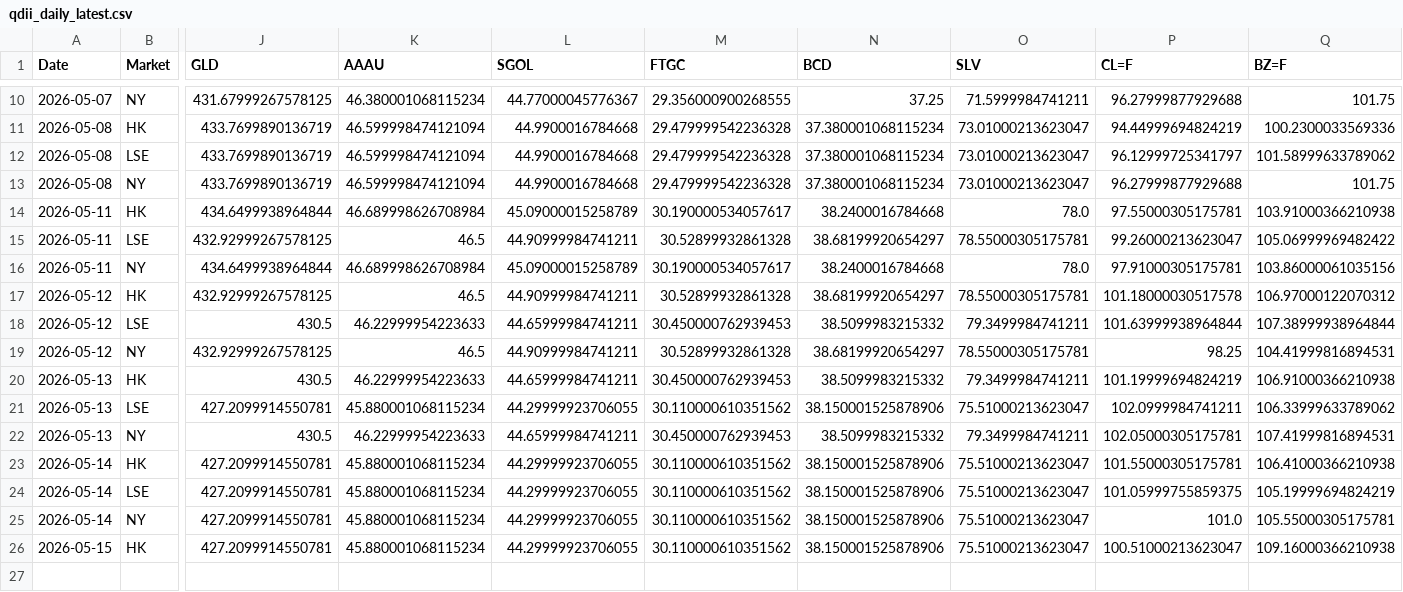
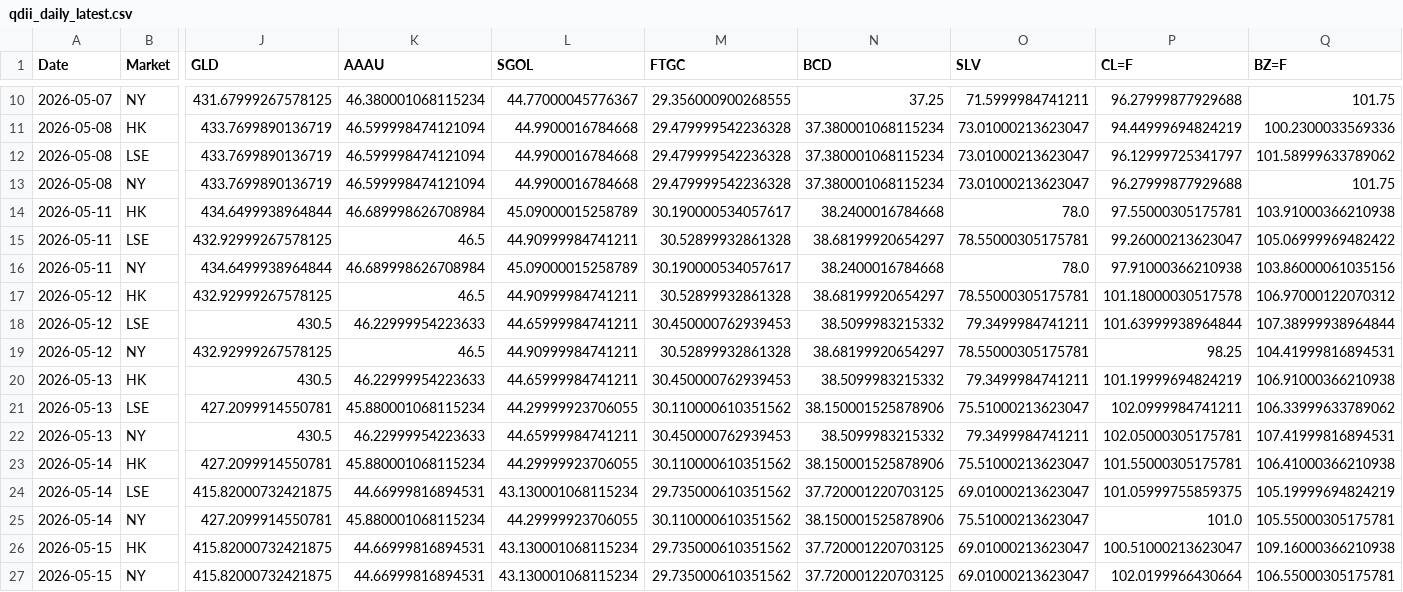
Before and after one commit to shichengchengya-web/iopv, a CSV file: output/qdii_daily_latest.csv, drawn as a sheet; only a part is shown, gaps mark what is left out; removed rows and columns are numbered as before the commit, all else as after; rows hold the shown columns only; the diff names each change by its address in the sheet, - before the commit and + after, or states it on an @@ line.

```diff
--- a/output/qdii_daily_latest.csv
+++ b/output/qdii_daily_latest.csv
-P16 (CL=F): 97.91000305175781
+P16 (CL=F): 97.91000366210938
-row 24: 2026-05-14 | LSE | 427.2099914550781 | 45.880001068115234 | 44.29999923706055 | 30.110000610351562 | 38.150001525878906 | 75.51000213623047 | 101.05999755859375 | 105.19999694824219
+row 24: 2026-05-14 | LSE | 415.82000732421875 | 44.66999816894531 | 43.130001068115234 | 29.735000610351562 | 37.720001220703125 | 69.01000213623047 | 101.05999755859375 | 105.19999694824219
-row 26: 2026-05-15 | HK | 427.2099914550781 | 45.880001068115234 | 44.29999923706055 | 30.110000610351562 | 38.150001525878906 | 75.51000213623047 | 100.51000213623047 | 109.16000366210938
+row 26: 2026-05-15 | HK | 415.82000732421875 | 44.66999816894531 | 43.130001068115234 | 29.735000610351562 | 37.720001220703125 | 69.01000213623047 | 100.51000213623047 | 109.16000366210938
+row 27: 2026-05-15 | NY | 415.82000732421875 | 44.66999816894531 | 43.130001068115234 | 29.735000610351562 | 37.720001220703125 | 69.01000213623047 | 102.0199966430664 | 106.55000305175781
```
